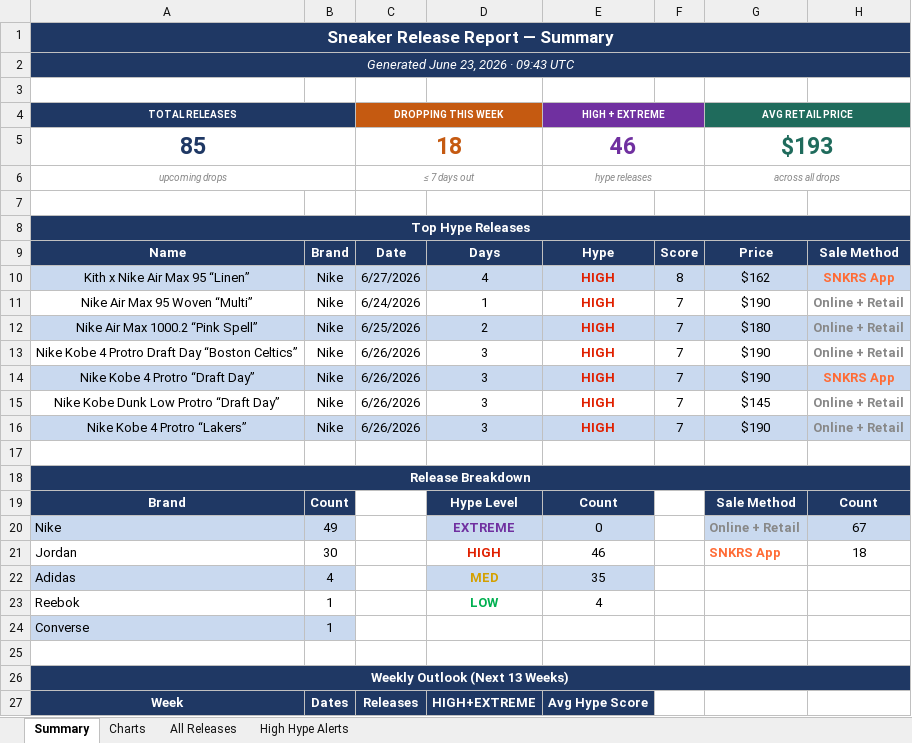
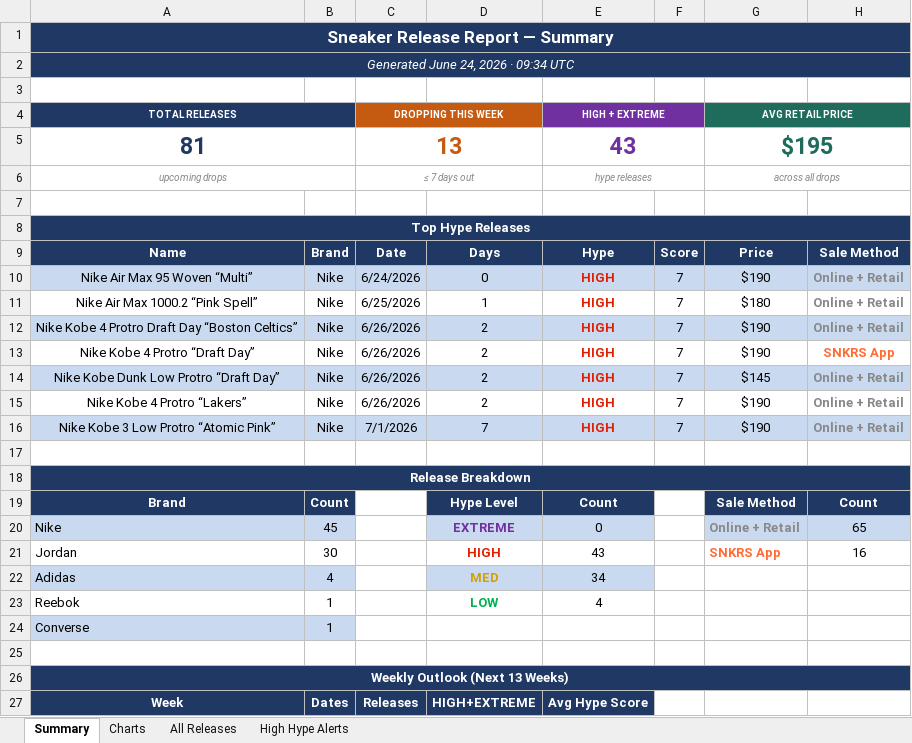
Before and after one commit to lordnader2002-sudo/Shoe-Tracker-v2, an Excel workbook: docs/data/sneaker_releases.xlsx, sheet Summary, drawn as a sheet; only a part is shown; values as stored, in another font and other column widths than the file's, no borders; removed rows and columns are numbered as before the commit, all else as after; the diff covers the shown part only; the diff names each change by its address in the sheet, - before the commit and + after, or states it on an @@ line.

```diff
--- a/docs/data/sneaker_releases.xlsx (sheet Summary)
+++ b/docs/data/sneaker_releases.xlsx (sheet Summary)
-A2 (TOTAL RELEASES): Generated June 23, 2026 · 09:43 UTC
+A2 (TOTAL RELEASES): Generated June 24, 2026 · 09:34 UTC
-row 5: 85 |  | 18 |  | 46 |  | $193
+row 5: 81 |  | 13 |  | 43 |  | $195
-row 10: Kith x Nike Air Max 95 “Linen” | Nike | 6/27/2026 | 4 | HIGH | 8 | $162 | SNKRS App
-A10:H10 fill: none
+A10:H10 fill: #C9D9EF
-D10: 1
+D10: 0
-A11:H11 fill: #C9D9EF
+A11:H11 fill: none
-D11: 2
+D11: 1
-A12:H12 fill: none
+A12:H12 fill: #C9D9EF
-D12:D15: 3
+D12:D15: 2
-A13:H13 fill: #C9D9EF
+A13:H13 fill: none
-A14:H14 fill: none
+A14:H14 fill: #C9D9EF
-A15:H15 fill: #C9D9EF
+A15:H15 fill: none
+row 16: Nike Kobe 3 Low Protro “Atomic Pink” | Nike | 7/1/2026 | 7 | HIGH | 7 | $190 | Online + Retail
-B20: 49
+B20: 45
-H20: 67
+H20: 65
-E21 (HIGH + EXTREME): 46
+E21 (HIGH + EXTREME): 43
-H21: 18
+H21: 16
-E22 (HIGH + EXTREME): 35
+E22 (HIGH + EXTREME): 34
```
Also changed, not shown: 28 edited cells elsewhere in this sheet, sheet All Releases, sheet High Hype Alerts, sheet Charts, reports/sneaker_releases.xlsx, 1 other file.
